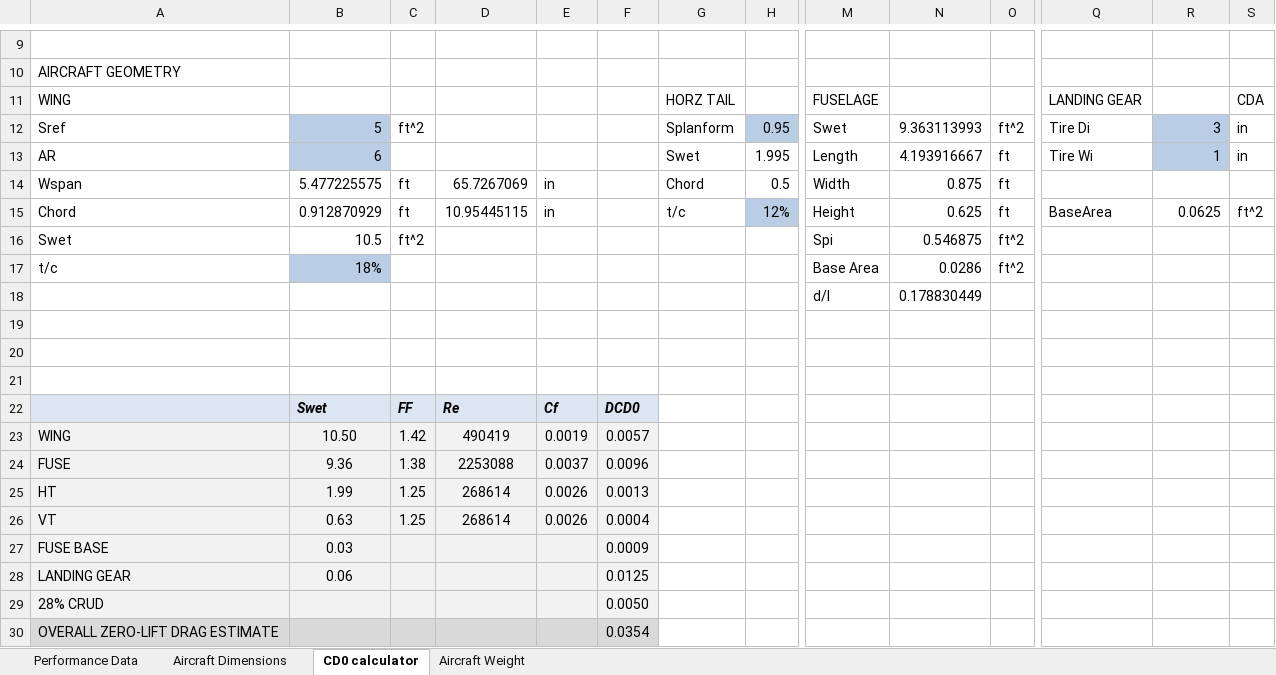
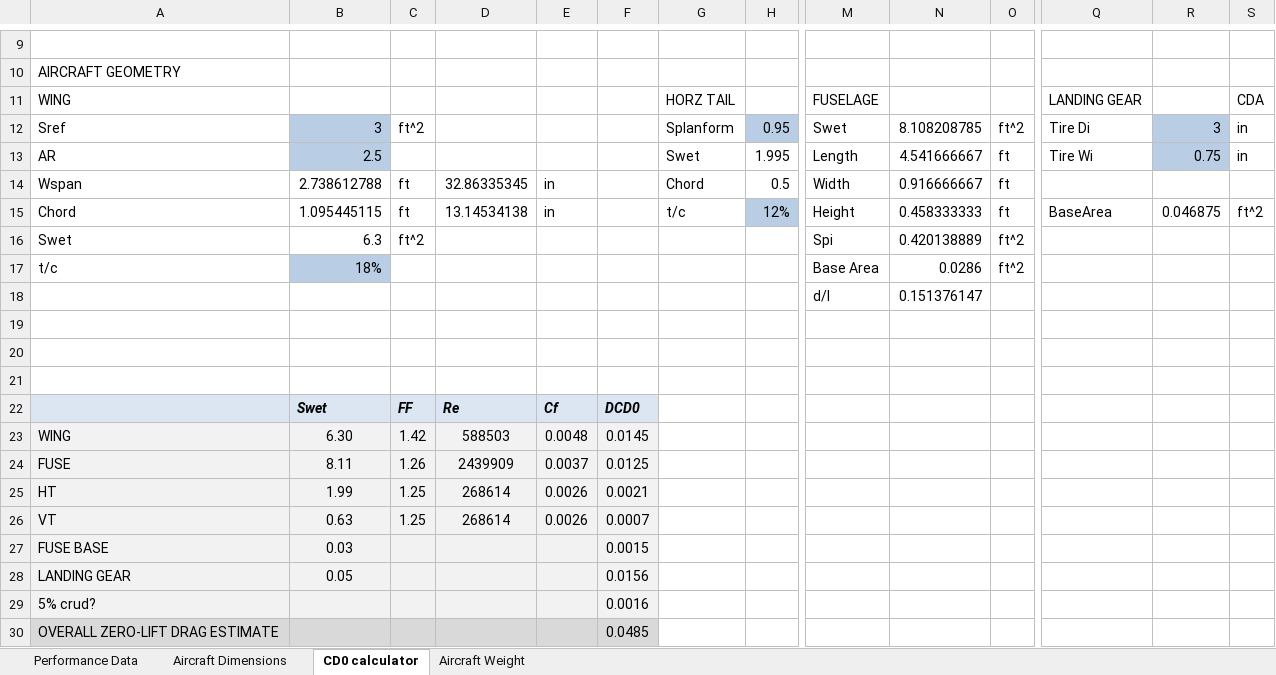
Before and after one commit to Air-Devils/AeroTrade_17, an Excel workbook: Takeoff & Performance Code.xlsm, sheet CD0 calculator, drawn as a sheet; only a part is shown, gaps mark what is left out; values as stored, in another font and other column widths than the file's, no borders; charts and pictures not drawn; removed rows and columns are numbered as before the commit, all else as after; rows hold the shown columns only; the diff covers the shown part only; the diff names each change by its address in the sheet, - before the commit and + after, or states it on an @@ line.

```diff
--- a/Takeoff & Performance Code.xlsm (sheet CD0 calculator)
+++ b/Takeoff & Performance Code.xlsm (sheet CD0 calculator)
-B12: 5
+B12: 3
-N12: 9.363113993
+N12: 8.108208785
-B13: 6
+B13: 2.5
-N13: 4.193916667
+N13: 4.541666667
-R13: 1
+R13: 0.75
-B14: 5.477225575
+B14: 2.738612788
-D14: 65.7267069
+D14: 32.86335345
-N14: 0.875
+N14: 0.916666667
-B15: 0.912870929
+B15: 1.095445115
-D15: 10.95445115
+D15: 13.14534138
-N15: 0.625
+N15: 0.458333333
-R15: 0.0625
+R15: 0.046875
-B16: 10.5
+B16: 6.3
-N16: 0.546875
+N16: 0.420138889
-N18: 0.178830449
+N18: 0.151376147
-B23: 10.50
+B23: 6.30
-D23: 490419
+D23: 588503
-E23: 0.0019
+E23: 0.0048
-F23: 0.0057
+F23: 0.0145
-B24: 9.36
+B24: 8.11
-C24: 1.38
+C24: 1.26
-D24: 2253088
+D24: 2439909
-F24: 0.0096
+F24: 0.0125
-F25: 0.0013
+F25: 0.0021
-F26: 0.0004
+F26: 0.0007
-F27: 0.0009
+F27: 0.0015
-B28: 0.06
+B28: 0.05
-F28: 0.0125
+F28: 0.0156
-row 29: 28% CRUD |  |  |  |  | 0.0050
+row 29: 5% crud? |  |  |  |  | 0.0016
-F30: 0.0354
+F30: 0.0485
```
Also changed, not shown: 1 edited cell elsewhere in this sheet, sheet Performance Data, sheet Aircraft Weight, sheet Aircraft Dimensions, formulas that keep their value, charts or pictures.
